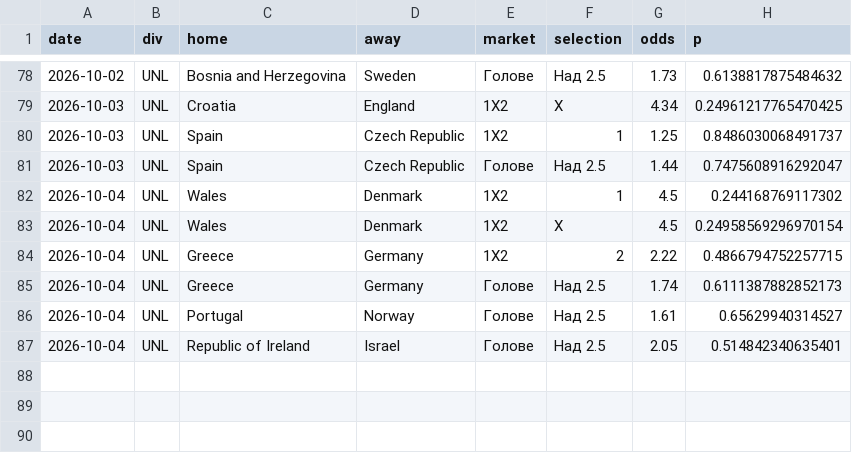
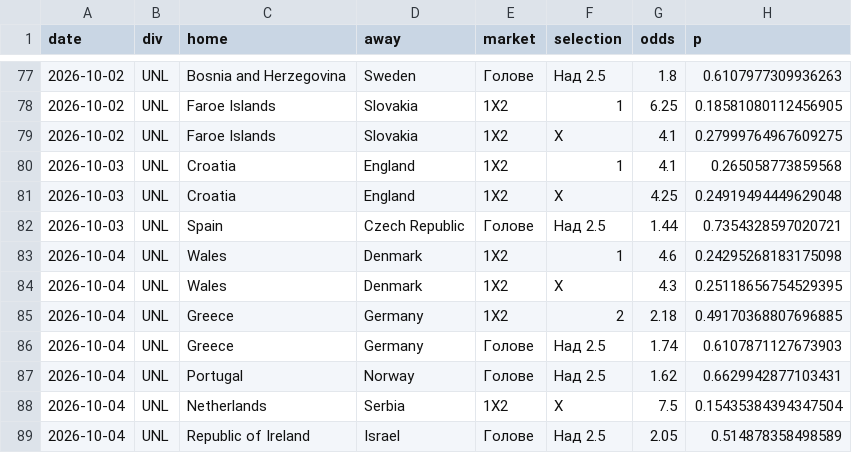
Before and after one commit to mnikolov9/football-prediction, a CSV file: data/log/value_bets.csv, drawn as a sheet; only a part is shown, gaps mark what is left out; the diff covers the shown part only.

```diff
--- a/data/log/value_bets.csv
+++ b/data/log/value_bets.csv
@@ -78,10 +77,13 @@ date,div,home,away,market,selection,odds,p
-2026-10-02,UNL,Bosnia and Herzegovina,Sweden,Голове,Над 2.5,1.73,0.6138817875484632
-2026-10-03,UNL,Croatia,England,1X2,X,4.34,0.24961217765470425
-2026-10-03,UNL,Spain,Czech Republic,1X2,1,1.25,0.8486030068491737
-2026-10-03,UNL,Spain,Czech Republic,Голове,Над 2.5,1.44,0.7475608916292047
-2026-10-04,UNL,Wales,Denmark,1X2,1,4.5,0.244168769117302
-2026-10-04,UNL,Wales,Denmark,1X2,X,4.5,0.24958569296970154
-2026-10-04,UNL,Greece,Germany,1X2,2,2.22,0.4866794752257715
-2026-10-04,UNL,Greece,Germany,Голове,Над 2.5,1.74,0.6111387882852173
-2026-10-04,UNL,Portugal,Norway,Голове,Над 2.5,1.61,0.65629940314527
-2026-10-04,UNL,Republic of Ireland,Israel,Голове,Над 2.5,2.05,0.514842340635401
+2026-10-02,UNL,Bosnia and Herzegovina,Sweden,Голове,Над 2.5,1.8,0.6107977309936263
+2026-10-02,UNL,Faroe Islands,Slovakia,1X2,1,6.25,0.18581080112456905
+2026-10-02,UNL,Faroe Islands,Slovakia,1X2,X,4.1,0.27999764967609275
+2026-10-03,UNL,Croatia,England,1X2,1,4.1,0.265058773859568
+2026-10-03,UNL,Croatia,England,1X2,X,4.25,0.24919494449629048
+2026-10-03,UNL,Spain,Czech Republic,Голове,Над 2.5,1.44,0.7354328597020721
+2026-10-04,UNL,Wales,Denmark,1X2,1,4.6,0.24295268183175098
+2026-10-04,UNL,Wales,Denmark,1X2,X,4.3,0.25118656754529395
+2026-10-04,UNL,Greece,Germany,1X2,2,2.18,0.49170368807696885
+2026-10-04,UNL,Greece,Germany,Голове,Над 2.5,1.74,0.6107871127673903
+2026-10-04,UNL,Portugal,Norway,Голове,Над 2.5,1.62,0.6629942877103431
+2026-10-04,UNL,Netherlands,Serbia,1X2,X,7.5,0.15435384394347504
+2026-10-04,UNL,Republic of Ireland,Israel,Голове,Над 2.5,2.05,0.514878358498589
```
Also changed, not shown: 1 added row, 2 removed rows and 26 edited cells elsewhere in this file, data/log/predictions.csv, 8 other files.
